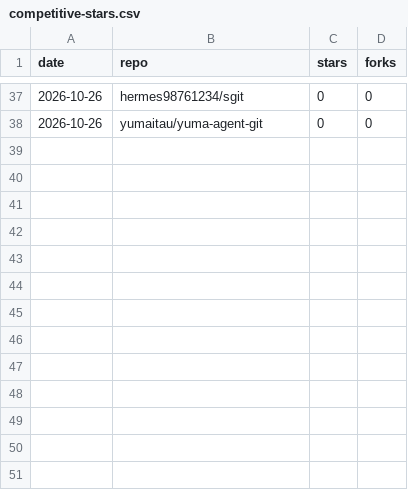
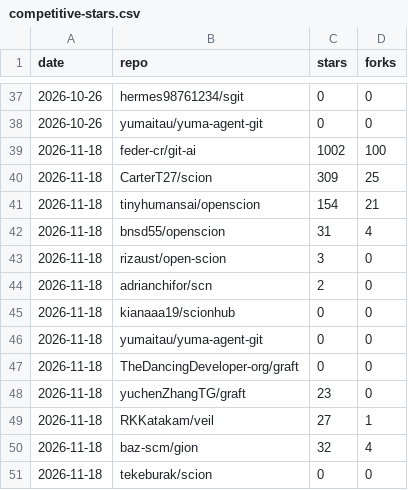
Before and after one commit to tekeburak/scion, a CSV file: docs/competitive-stars.csv, drawn as a sheet; only a part is shown, gaps mark what is left out; the diff names each change by its address in the sheet, - before the commit and + after, or states it on an @@ line.

```diff
--- a/docs/competitive-stars.csv
+++ b/docs/competitive-stars.csv
+row 39: 2026-11-18 | feder-cr/git-ai | 1002 | 100
+row 40: 2026-11-18 | CarterT27/scion | 309 | 25
+row 41: 2026-11-18 | tinyhumansai/openscion | 154 | 21
+row 42: 2026-11-18 | bnsd55/openscion | 31 | 4
+row 43: 2026-11-18 | rizaust/open-scion | 3 | 0
+row 44: 2026-11-18 | adrianchifor/scn | 2 | 0
+row 45: 2026-11-18 | kianaaa19/scionhub | 0 | 0
+row 46: 2026-11-18 | yumaitau/yuma-agent-git | 0 | 0
+row 47: 2026-11-18 | TheDancingDeveloper-org/graft | 0 | 0
+row 48: 2026-11-18 | yuchenZhangTG/graft | 23 | 0
+row 49: 2026-11-18 | RKKatakam/veil | 27 | 1
+row 50: 2026-11-18 | baz-scm/gion | 32 | 4
+row 51: 2026-11-18 | tekeburak/scion | 0 | 0
```
Also changed, not shown: 1 other file.
